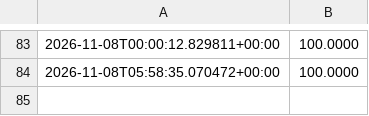
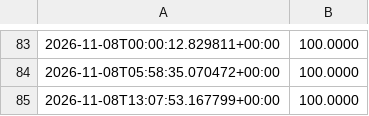
Before and after one commit to fortnite722/agent-desk, a CSV file: state/crypto/equity.csv, drawn as a sheet; only a part is shown, gaps mark what is left out.

Commit message:
crypto desk tick

```diff
--- a/state/crypto/equity.csv
+++ b/state/crypto/equity.csv
@@ -84 +84,2 @@
 2026-11-08T05:58:35.070472+00:00,100.0000
+2026-11-08T13:07:53.167799+00:00,100.0000
```
Also changed, not shown: 2 other files.
